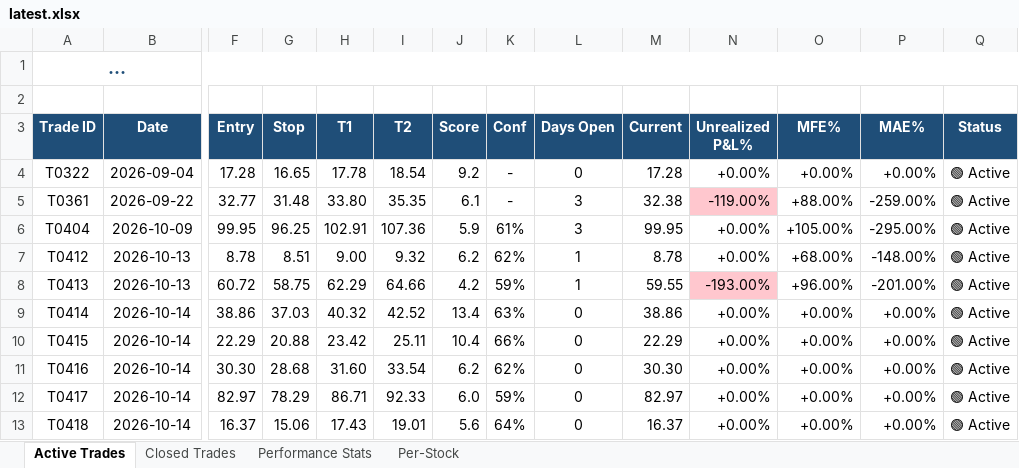
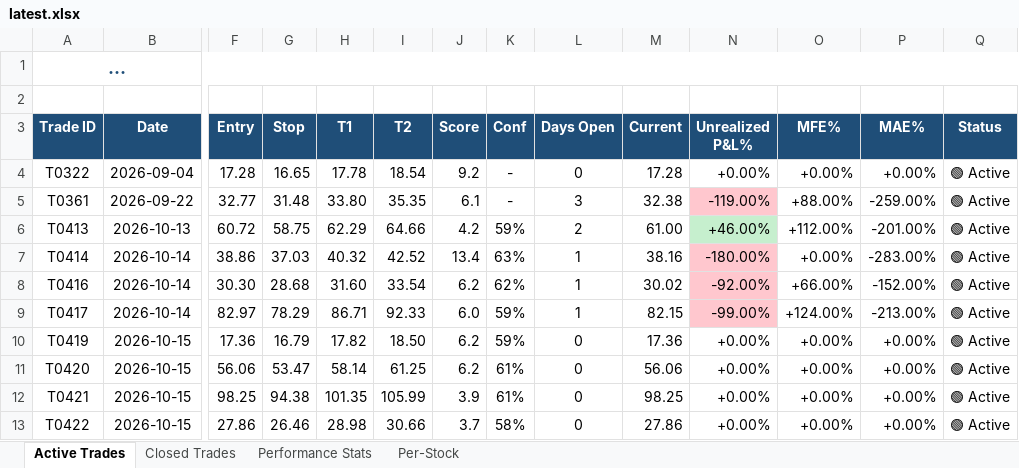
Before and after one commit to dhaher3337-debug/tadawul-swing, an Excel workbook: paper_trades/latest.xlsx, sheet Active Trades, drawn as a sheet; only a part is shown, gaps mark what is left out; long unchanged cells end in …; values as stored, in another font and other column widths than the file's, no borders; removed rows and columns are numbered as before the commit, all else as after; rows hold the shown columns only; the diff names each change by its address in the sheet, - before the commit and + after, or states it on an @@ line.

```diff
--- a/paper_trades/latest.xlsx (sheet Active Trades)
+++ b/paper_trades/latest.xlsx (sheet Active Trades)
-row 6: T0404 | 2026-10-09 | 99.95 | 96.25 | 102.91 | 107.36 | 5.9 | 61% | 3 | 99.95 | +0.00% | +105.00% | -295.00% | 🟢 Active
-row 7: T0412 | 2026-10-13 | 8.78 | 8.51 | 9.00 | 9.32 | 6.2 | 62% | 1 | 8.78 | +0.00% | +68.00% | -148.00% | 🟢 Active
-L6 (Days Open): 1
+L6 (Days Open): 2
-M6 (Current): 59.55
+M6 (Current): 61.00
-N6 (Unrealized P&L%): -193.00%
+N6 (Unrealized P&L%): +46.00%
-N6 fill: #FFC7CE
+N6 fill: #C6EFCE
-O6 (MFE%): +96.00%
+O6 (MFE%): +112.00%
-L7 (Days Open): 0
+L7 (Days Open): 1
-M7 (Current): 38.86
+M7 (Current): 38.16
-N7 (Unrealized P&L%): +0.00%
+N7 (Unrealized P&L%): -180.00%
-N7 fill: none
+N7 fill: #FFC7CE
-P7 (MAE%): +0.00%
+P7 (MAE%): -283.00%
-row 10: T0415 | 2026-10-14 | 22.29 | 20.88 | 23.42 | 25.11 | 10.4 | 66% | 0 | 22.29 | +0.00% | +0.00% | +0.00% | 🟢 Active
-L8:L9 (Days Open): 0
+L8:L9 (Days Open): 1
-M8 (Current): 30.30
+M8 (Current): 30.02
-N8 (Unrealized P&L%): +0.00%
+N8 (Unrealized P&L%): -92.00%
-N8:N9 fill: none
+N8:N9 fill: #FFC7CE
-O8 (MFE%): +0.00%
+O8 (MFE%): +66.00%
-P8 (MAE%): +0.00%
+P8 (MAE%): -152.00%
-M9 (Current): 82.97
+M9 (Current): 82.15
-N9 (Unrealized P&L%): +0.00%
+N9 (Unrealized P&L%): -99.00%
-O9 (MFE%): +0.00%
+O9 (MFE%): +124.00%
-P9 (MAE%): +0.00%
+P9 (MAE%): -213.00%
-row 13: T0418 | 2026-10-14 | 16.37 | 15.06 | 17.43 | 19.01 | 5.6 | 64% | 0 | 16.37 | +0.00% | +0.00% | +0.00% | 🟢 Active
+row 10: T0419 | 2026-10-15 | 17.36 | 16.79 | 17.82 | 18.50 | 6.2 | 59% | 0 | 17.36 | +0.00% | +0.00% | +0.00% | 🟢 Active
+row 11: T0420 | 2026-10-15 | 56.06 | 53.47 | 58.14 | 61.25 | 6.2 | 61% | 0 | 56.06 | +0.00% | +0.00% | +0.00% | 🟢 Active
+row 12: T0421 | 2026-10-15 | 98.25 | 94.38 | 101.35 | 105.99 | 3.9 | 61% | 0 | 98.25 | +0.00% | +0.00% | +0.00% | 🟢 Active
+row 13: T0422 | 2026-10-15 | 27.86 | 26.46 | 28.98 | 30.66 | 3.7 | 58% | 0 | 27.86 | +0.00% | +0.00% | +0.00% | 🟢 Active
```
Also changed, not shown: sheet Closed Trades, sheet Per-Stock, sheet Performance Stats, 33 other files.
